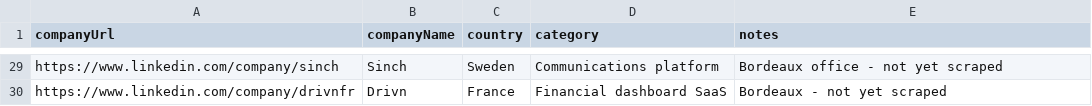
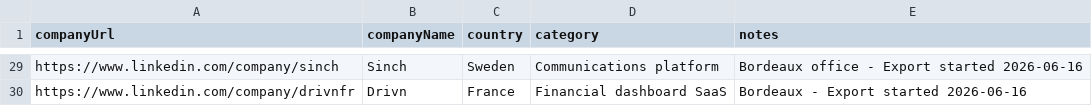
Before and after one commit to diane-michaela/phantombuster-api, a CSV file: target_companies_wave3.csv, drawn as a sheet; only a part is shown, gaps mark what is left out; the diff covers the shown part only; the diff names each change by its address in the sheet, - before the commit and + after, or states it on an @@ line.

```diff
--- a/target_companies_wave3.csv
+++ b/target_companies_wave3.csv
-E29 (notes): Bordeaux office - not yet scraped
+E29 (notes): Bordeaux office - Export started 2026-06-16
-E30 (notes): Bordeaux - not yet scraped
+E30 (notes): Bordeaux - Export started 2026-06-16
```
Also changed, not shown: 26 edited cells elsewhere in this file, 3 other files.
